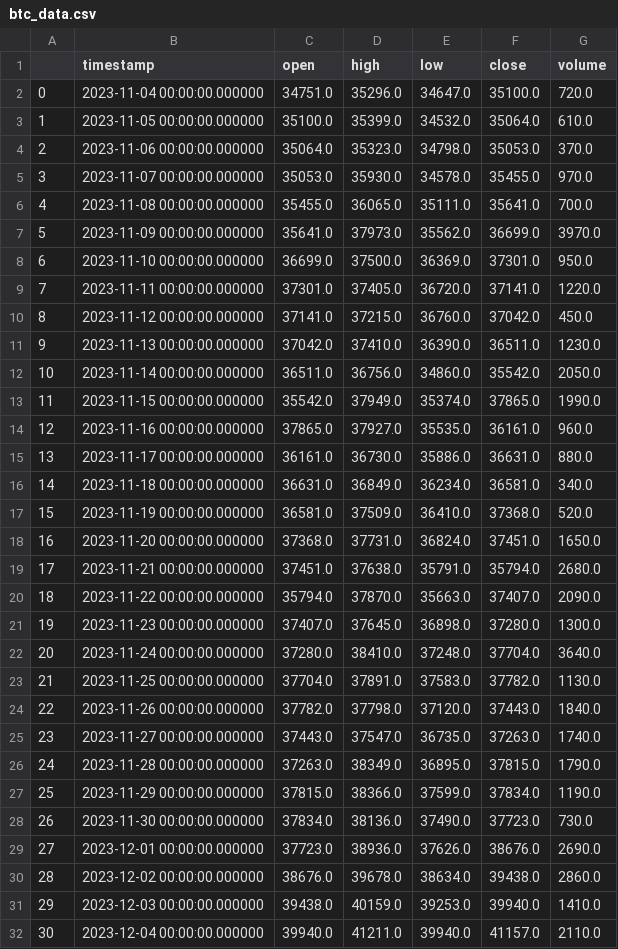
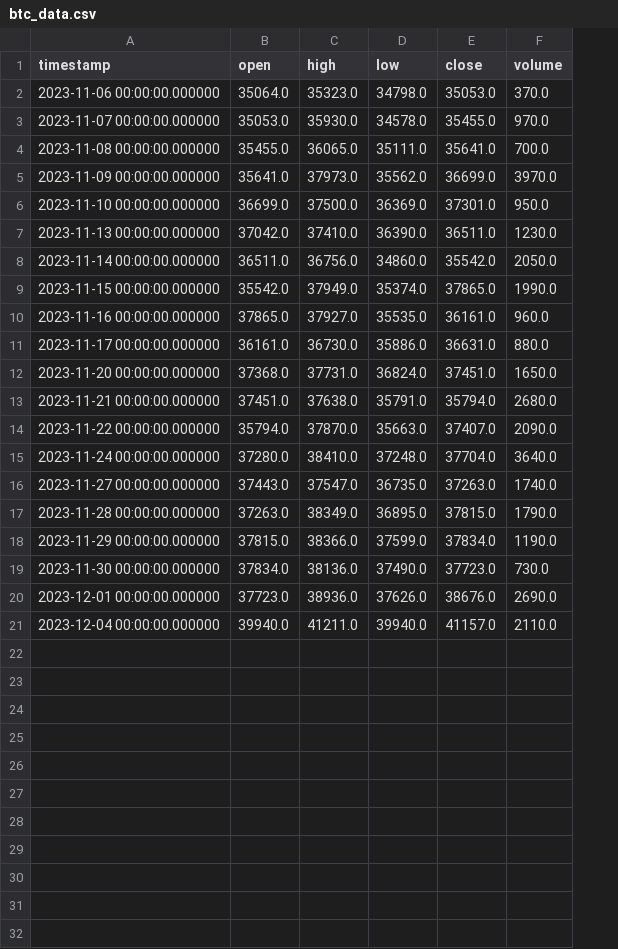
Before and after one commit to Akib-Raihan-4/Trading_With_Python, a CSV file: Zipline/daily/btc_data.csv, drawn as a sheet; removed rows and columns are numbered as before the commit, all else as after; the diff names each change by its address in the sheet, - before the commit and + after, or states it on an @@ line.

Commit message:
1 month data plot for bitcoin(zipline) done

```diff
--- a/Zipline/daily/btc_data.csv
+++ b/Zipline/daily/btc_data.csv
-column A, rows 4-8: 2 | 3 | 4 | 5 | 6; rows 11-15: 9 | 10 | 11 | 12 | 13; rows 18-20: 16 | 17 | 18; row 22: 20; rows 25-29: 23 | 24 | 25 | 26 | 27; row 32: 30
-row 2: 0 | 2023-11-04 00:00:00.000000 | 34751.0 | 35296.0 | 34647.0 | 35100.0 | 720.0
-row 3: 1 | 2023-11-05 00:00:00.000000 | 35100.0 | 35399.0 | 34532.0 | 35064.0 | 610.0
-row 9: 7 | 2023-11-11 00:00:00.000000 | 37301.0 | 37405.0 | 36720.0 | 37141.0 | 1220.0
-row 10: 8 | 2023-11-12 00:00:00.000000 | 37141.0 | 37215.0 | 36760.0 | 37042.0 | 450.0
-row 16: 14 | 2023-11-18 00:00:00.000000 | 36631.0 | 36849.0 | 36234.0 | 36581.0 | 340.0
-row 17: 15 | 2023-11-19 00:00:00.000000 | 36581.0 | 37509.0 | 36410.0 | 37368.0 | 520.0
-row 21: 19 | 2023-11-23 00:00:00.000000 | 37407.0 | 37645.0 | 36898.0 | 37280.0 | 1300.0
-row 23: 21 | 2023-11-25 00:00:00.000000 | 37704.0 | 37891.0 | 37583.0 | 37782.0 | 1130.0
-row 24: 22 | 2023-11-26 00:00:00.000000 | 37782.0 | 37798.0 | 37120.0 | 37443.0 | 1840.0
-row 30: 28 | 2023-12-02 00:00:00.000000 | 38676.0 | 39678.0 | 38634.0 | 39438.0 | 2860.0
-row 31: 29 | 2023-12-03 00:00:00.000000 | 39438.0 | 40159.0 | 39253.0 | 39940.0 | 1410.0
```
Also changed, not shown: 3 other files.
